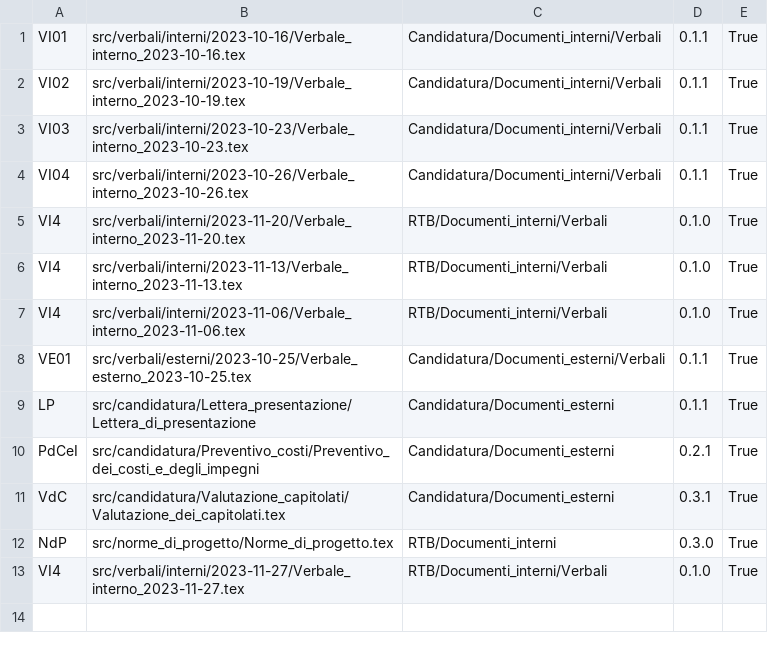
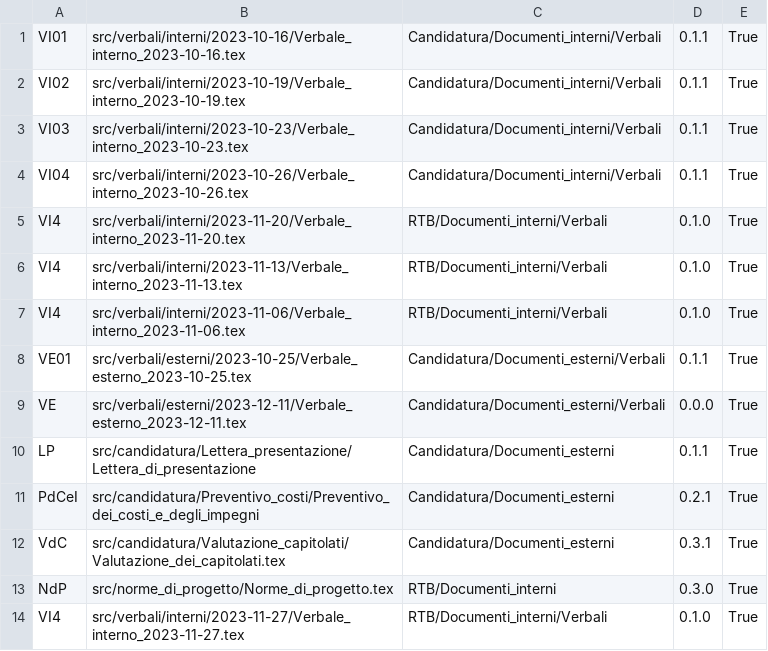
Before and after one commit to QB-Software-swe/docs, a CSV file: config.csv, drawn as a sheet; the diff names each change by its address in the sheet, - before the commit and + after, or states it on an @@ line.

```diff
--- a/config.csv
+++ b/config.csv
+row 9: VE | src/verbali/esterni/2023-12-11/Verbale_esterno_2023-12-11.tex | Candidatura/Documenti_esterni/Verbali | 0.0.0 | True
```
Also changed, not shown: 1 other file.
